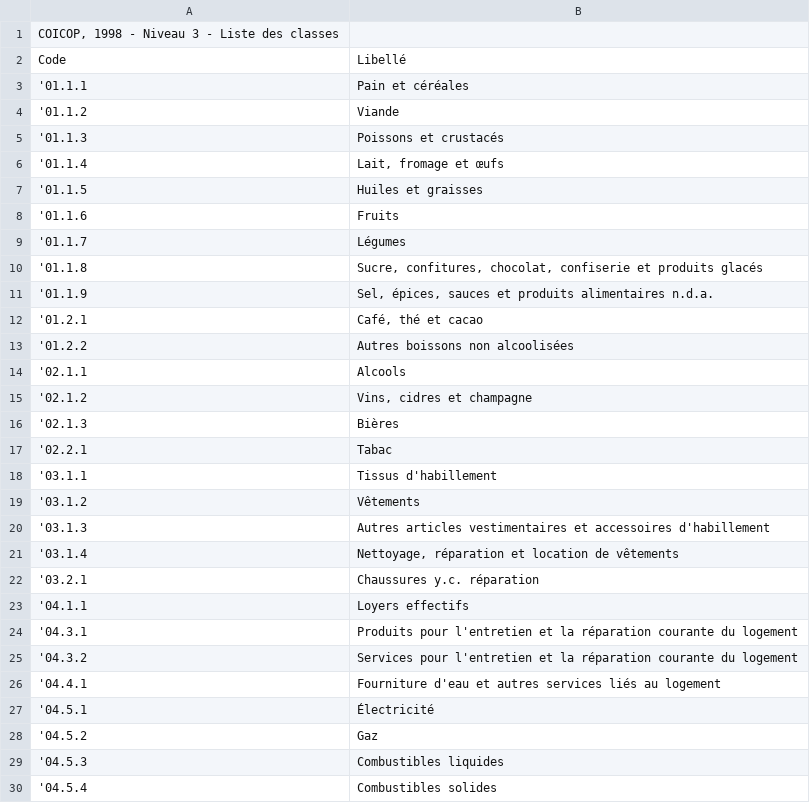
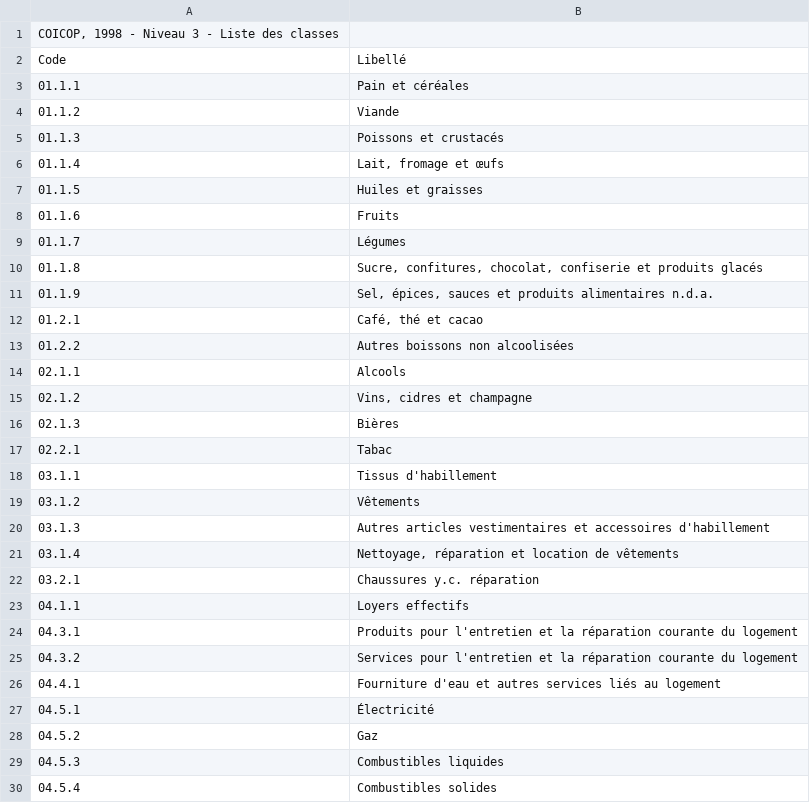
Before and after one commit to openfisca/openfisca-france-indirect-taxation, a CSV file: openfisca_france_indirect_taxation/assets/legislation/nomenclature_coicop_source_by_classes.csv, drawn as a sheet; only a part is shown; the diff covers the shown part only; the diff names each change by its address in the sheet, - before the commit and + after, or states it on an @@ line.

```diff
--- a/openfisca_france_indirect_taxation/assets/legislation/nomenclature_coicop_source_by_classes.csv
+++ b/openfisca_france_indirect_taxation/assets/legislation/nomenclature_coicop_source_by_classes.csv
-A3: '01.1.1
+A3: 01.1.1
-A4: '01.1.2
+A4: 01.1.2
-A5: '01.1.3
+A5: 01.1.3
-A6: '01.1.4
+A6: 01.1.4
-A7: '01.1.5
+A7: 01.1.5
-A8: '01.1.6
+A8: 01.1.6
-A9: '01.1.7
+A9: 01.1.7
-A10: '01.1.8
+A10: 01.1.8
-A11: '01.1.9
+A11: 01.1.9
-A12: '01.2.1
+A12: 01.2.1
-A13: '01.2.2
+A13: 01.2.2
-A14: '02.1.1
+A14: 02.1.1
-A15: '02.1.2
+A15: 02.1.2
-A16: '02.1.3
+A16: 02.1.3
-A17: '02.2.1
+A17: 02.2.1
-A18: '03.1.1
+A18: 03.1.1
-A19: '03.1.2
+A19: 03.1.2
-A20: '03.1.3
+A20: 03.1.3
-A21: '03.1.4
+A21: 03.1.4
-A22: '03.2.1
+A22: 03.2.1
-A23: '04.1.1
+A23: 04.1.1
-A24: '04.3.1
+A24: 04.3.1
-A25: '04.3.2
+A25: 04.3.2
-A26: '04.4.1
+A26: 04.4.1
-A27: '04.5.1
+A27: 04.5.1
-A28: '04.5.2
+A28: 04.5.2
-A29: '04.5.3
+A29: 04.5.3
-A30: '04.5.4
+A30: 04.5.4
```
Also changed, not shown: 58 edited cells elsewhere in this file, openfisca_france_indirect_taxation/assets/legislation/nomenclature_coicop.csv, openfisca_france_indirect_taxation/assets/legislation/nomenclature_coicop_source_by_divisions.csv, 6 other files.
